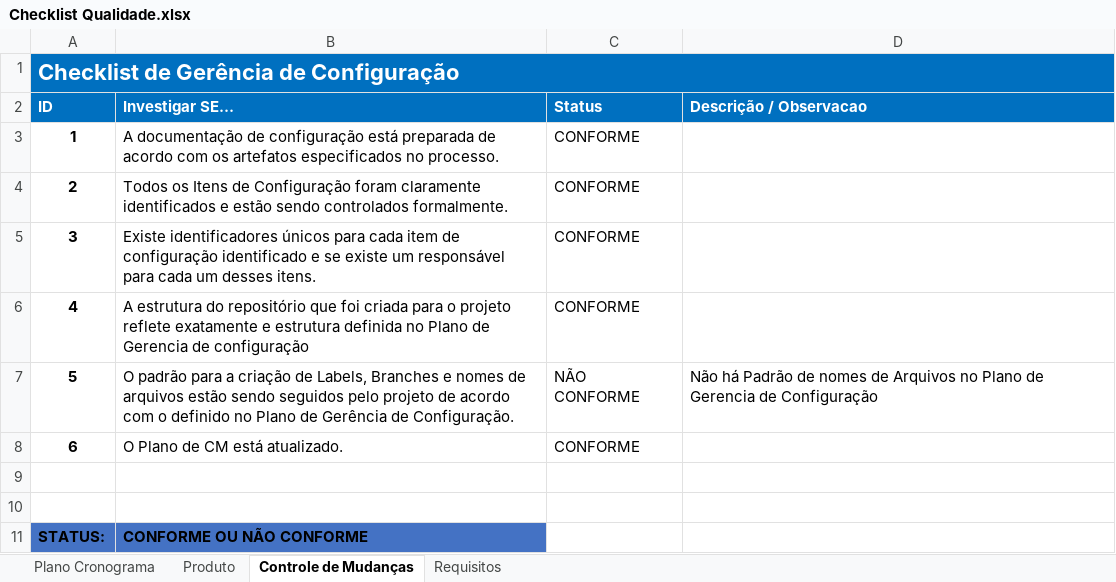
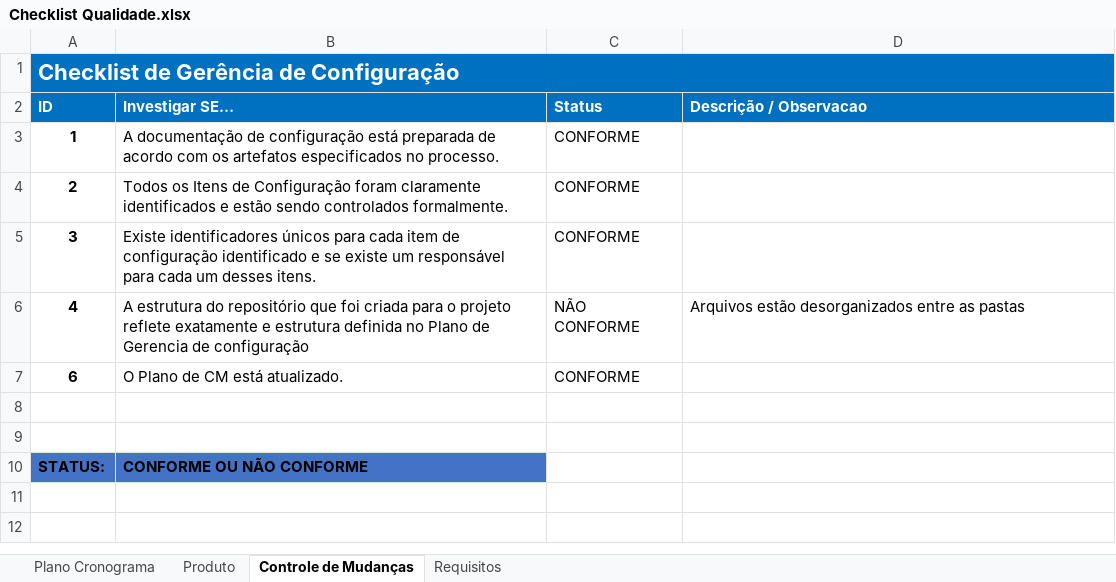
Before and after one commit to RenatoOAAguiar/QualidadeSoftware, an Excel workbook: Projeto/Qualidade/Checklist Qualidade.xlsx, sheet Controle de Mudanças, drawn as a sheet; values as stored, in another font and other column widths than the file's, no borders; the diff names each change by its address in the sheet, - before the commit and + after, or states it on an @@ line.

```diff
--- a/Projeto/Qualidade/Checklist Qualidade.xlsx (sheet Controle de Mudanças)
+++ b/Projeto/Qualidade/Checklist Qualidade.xlsx (sheet Controle de Mudanças)
-C6 (Status): CONFORME
+C6 (Status): NÃO CONFORME
-D6 (Descrição / Observacao): (empty)
+D6 (Descrição / Observacao): Arquivos estão desorganizados entre as pastas
-row 7: 5 | O padrão para a criação de Labels, Branches e nomes de arquivos estão sendo seguidos pelo projeto de acordo com o definido no Plano de Gerência de Configuração. | NÃO CONFORME | Não há Padrão de nomes de Arquivos no Plano de Gerencia de Configuração
```
Also changed, not shown: Projeto/Documentação Apoio/Cronograma.xlsx, 5 other files.
